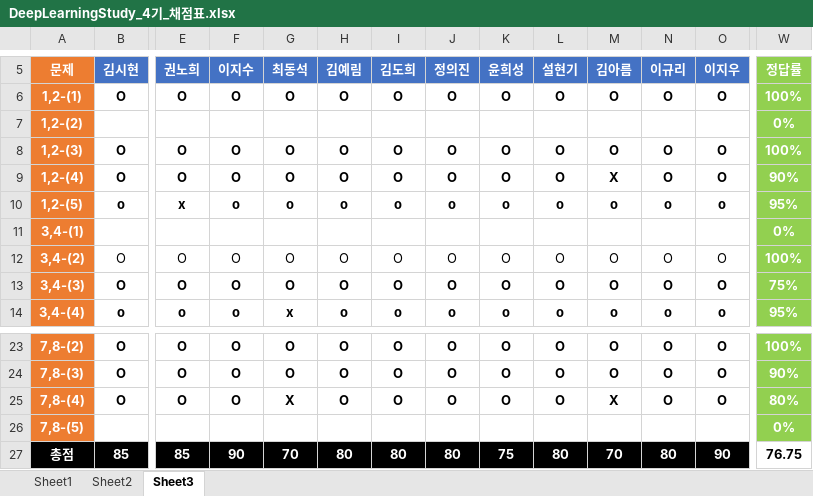
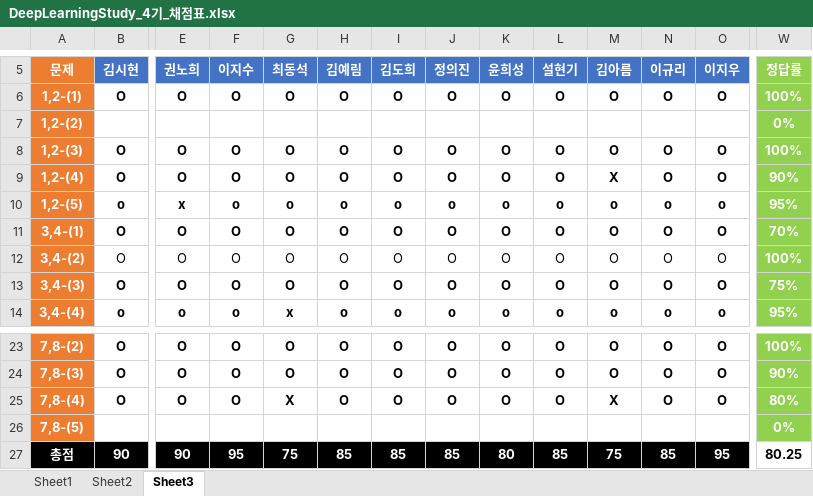
Before and after one commit to longBright/2022_DeepLearningStudy, an Excel workbook: 02_Test_Data/DeepLearningStudy_4기_채점표.xlsx, sheet Sheet3, drawn as a sheet; only a part is shown, gaps mark what is left out; values as stored, in another font and other column widths than the file's, no borders; removed rows and columns are numbered as before the commit, all else as after; rows hold the shown columns only; the diff covers the shown part only; the diff names each change by its address in the sheet, - before the commit and + after, or states it on an @@ line.

```diff
--- a/02_Test_Data/DeepLearningStudy_4기_채점표.xlsx (sheet Sheet3)
+++ b/02_Test_Data/DeepLearningStudy_4기_채점표.xlsx (sheet Sheet3)
-row 11: 3,4-(1) |  |  |  |  |  |  |  |  |  |  |  |  | 0%
+row 11: 3,4-(1) | O | O | O | O | O | O | O | O | O | O | O | O | 70%
-B27 (김시현): 85
+B27 (김시현): 90
-E27 (권노희): 85
+E27 (권노희): 90
-F27 (이지수): 90
+F27 (이지수): 95
-G27 (최동석): 70
+G27 (최동석): 75
-H27 (김예림): 80
+H27 (김예림): 85
-I27 (김도희): 80
+I27 (김도희): 85
-J27 (정의진): 80
+J27 (정의진): 85
-K27 (윤희성): 75
+K27 (윤희성): 80
-L27 (설현기): 80
+L27 (설현기): 85
-M27 (김아름): 70
+M27 (김아름): 75
-N27 (이규리): 80
+N27 (이규리): 85
-O27 (이지우): 90
+O27 (이지우): 95
-W27 (정답률): 76.75
+W27 (정답률): 80.25
```
Also changed, not shown: 3 edited cells elsewhere in this sheet, sheet Sheet2.
